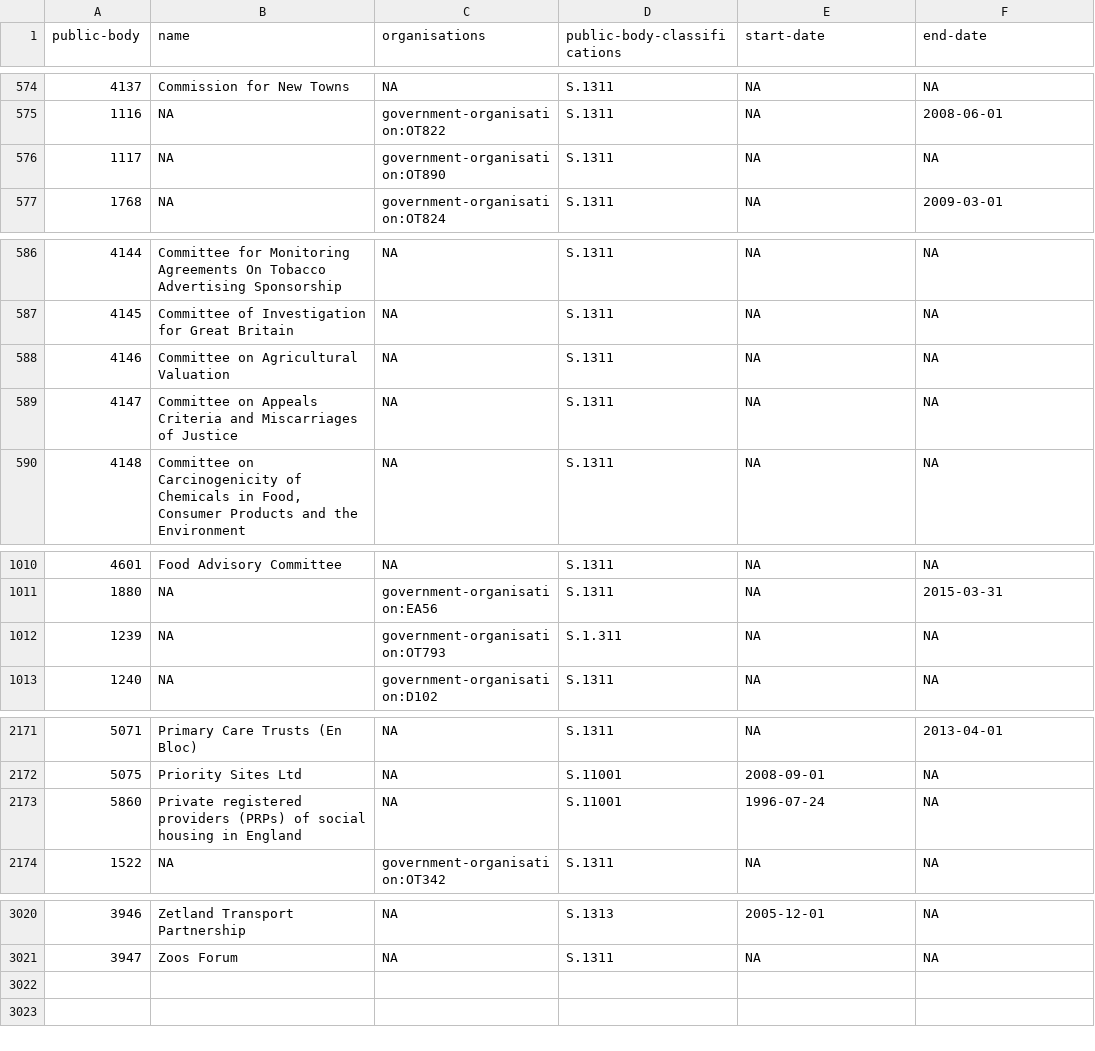
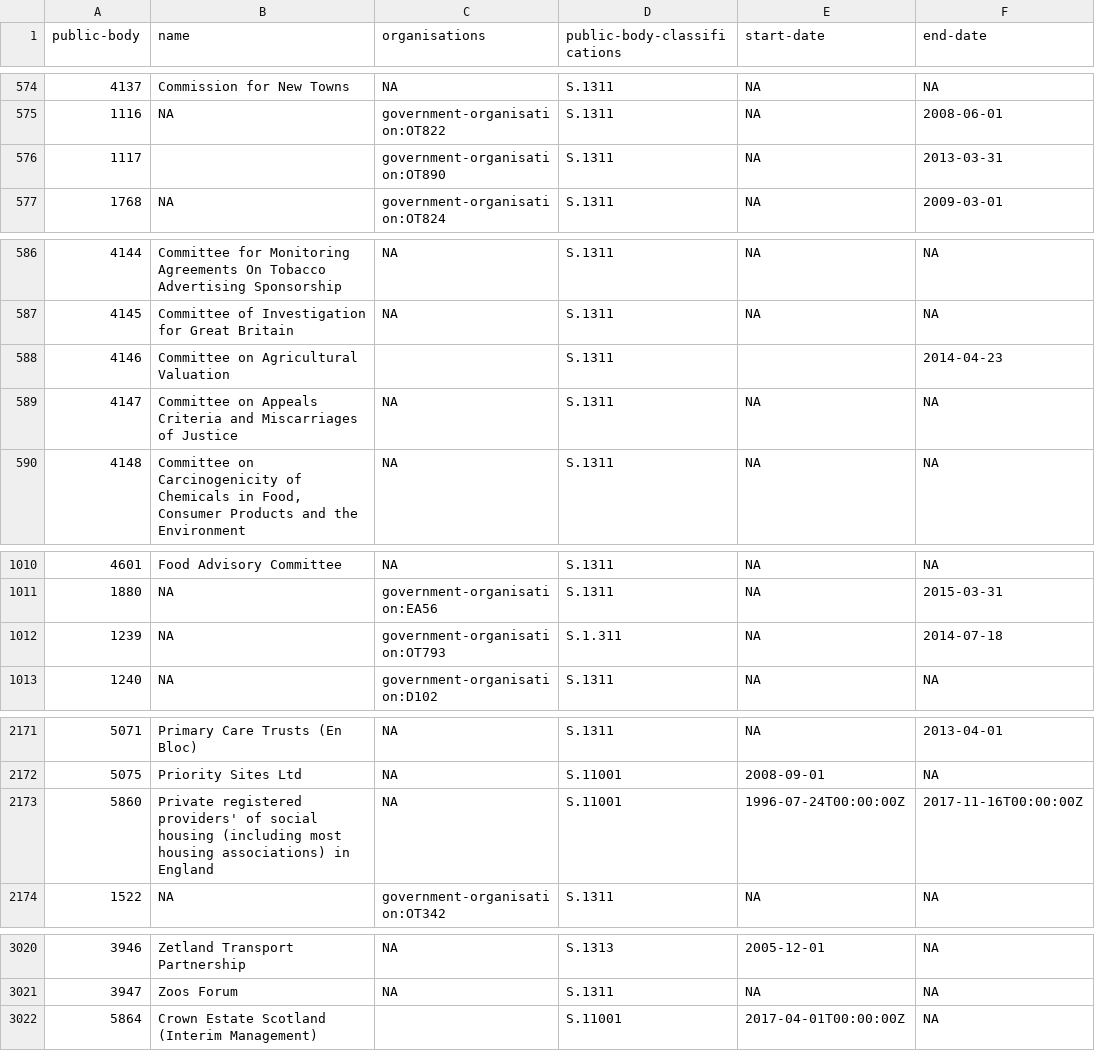
Before and after one commit to openregister/public-body-classification-data, a TSV file: data/public-body.tsv, drawn as a sheet; only a part is shown, gaps mark what is left out.

Commit message:
Update with 2017-11-30 data

```diff
--- a/data/public-body.tsv
+++ b/data/public-body.tsv
@@ -575,3 +575,3 @@ public-body	name	organisations	public-body-classifications	start-date	end-date
 1116	NA	government-organisation:OT822	S.1311	NA	2008-06-01
-1117	NA	government-organisation:OT890	S.1311	NA	NA
+1117		government-organisation:OT890	S.1311	NA	2013-03-31
 1768	NA	government-organisation:OT824	S.1311	NA	2009-03-01
@@ -587,3 +587,3 @@ public-body	name	organisations	public-body-classifications	start-date	end-date
 4145	Committee of Investigation for Great Britain	NA	S.1311	NA	NA
-4146	Committee on Agricultural Valuation	NA	S.1311	NA	NA
+4146	Committee on Agricultural Valuation		S.1311		2014-04-23
 4147	Committee on Appeals Criteria and Miscarriages of Justice	NA	S.1311	NA	NA
@@ -1011,3 +1011,3 @@ public-body	name	organisations	public-body-classifications	start-date	end-date
 1880	NA	government-organisation:EA56	S.1311	NA	2015-03-31
-1239	NA	government-organisation:OT793	S.1.311	NA	NA
+1239	NA	government-organisation:OT793	S.1.311	NA	2014-07-18
 1240	NA	government-organisation:D102	S.1311	NA	NA
@@ -2172,3 +2172,3 @@ public-body	name	organisations	public-body-classifications	start-date	end-date
 5075	Priority Sites Ltd	NA	S.11001	2008-09-01	NA
-5860	Private registered providers (PRPs) of social housing in England	NA	S.11001	1996-07-24	NA
+5860	Private registered providers' of social housing (including most housing associations) in England	NA	S.11001	1996-07-24T00:00:00Z	2017-11-16T00:00:00Z
 1522	NA	government-organisation:OT342	S.1311	NA	NA
@@ -3021 +3021,2 @@ public-body	name	organisations	public-body-classifications	start-date	end-date
 3947	Zoos Forum	NA	S.1311	NA	NA
+5864	Crown Estate Scotland (Interim Management)		S.11001	2017-04-01T00:00:00Z	NA
```
